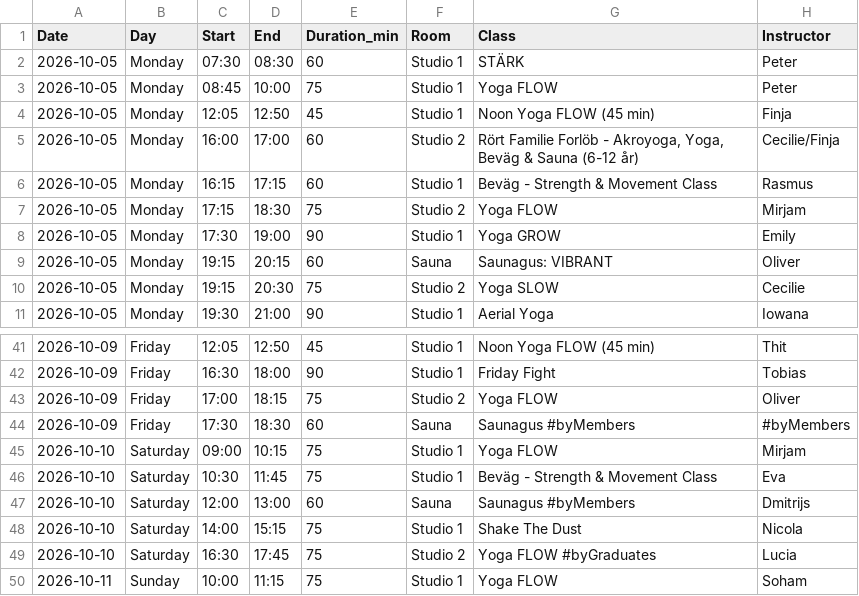
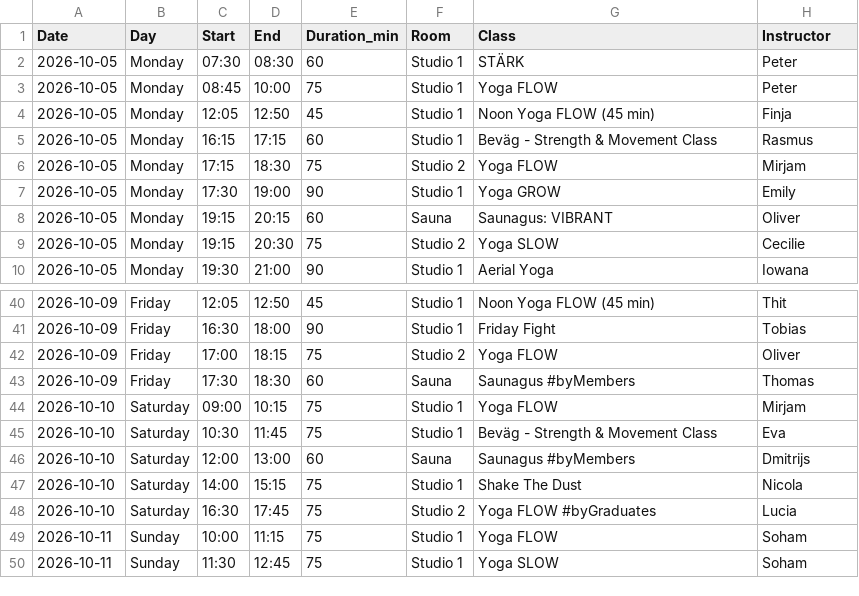
Before and after one commit to FreddyAngelo/rort-calendar, a CSV file: data/rort_schedule_week1.csv, drawn as a sheet; only a part is shown, gaps mark what is left out; the shorter side is filled out with more unchanged rows.

```diff
--- a/data/rort_schedule_week1.csv
+++ b/data/rort_schedule_week1.csv
@@ -4,3 +4,2 @@ Date,Day,Start,End,Duration_min,Room,Class,Instructor
 2026-10-05,Monday,12:05,12:50,45,Studio 1,Noon Yoga FLOW (45 min),Finja
-2026-10-05,Monday,16:00,17:00,60,Studio 2,"Rört Familie Forlöb - Akroyoga, Yoga, Beväg & Sauna (6-12 år)",Cecilie/Finja
 2026-10-05,Monday,16:15,17:15,60,Studio 1,Beväg - Strength & Movement Class,Rasmus
@@ -43,3 +42,3 @@ Date,Day,Start,End,Duration_min,Room,Class,Instructor
 2026-10-09,Friday,17:00,18:15,75,Studio 2,Yoga FLOW,Oliver
-2026-10-09,Friday,17:30,18:30,60,Sauna,Saunagus #byMembers,#byMembers
+2026-10-09,Friday,17:30,18:30,60,Sauna,Saunagus #byMembers,Thomas
 2026-10-10,Saturday,09:00,10:15,75,Studio 1,Yoga FLOW,Mirjam
```
Also changed, not shown: data/rort_schedule_week3.csv.
